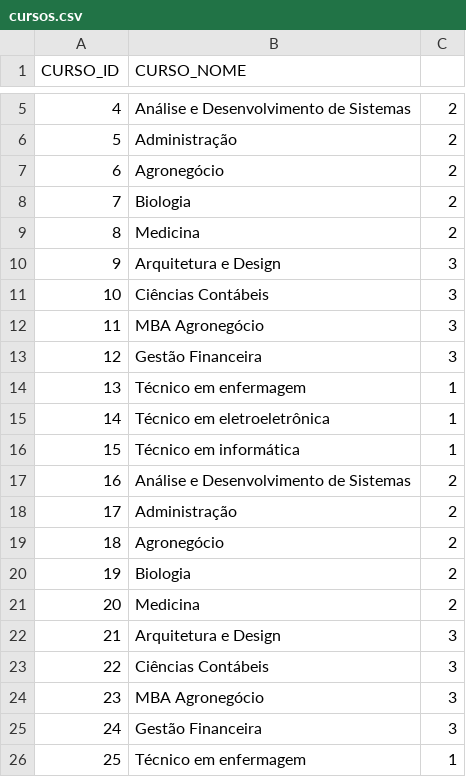
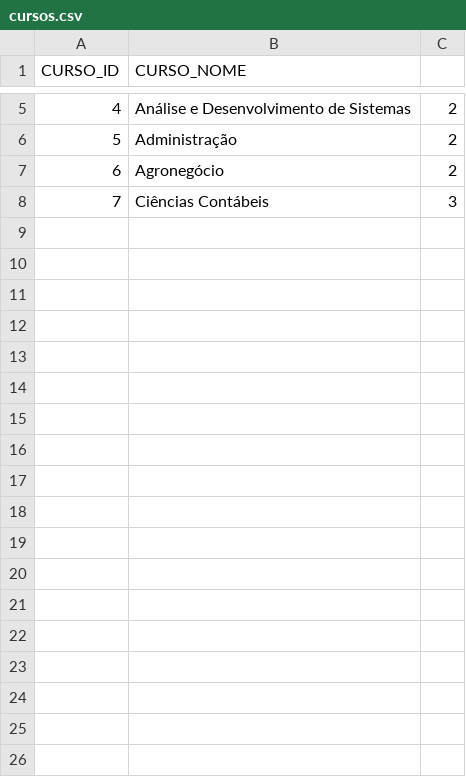
Before and after one commit to moisesfilhosenai/faker-data-pb, a CSV file: aula03/outputs/cursos.csv, drawn as a sheet; only a part is shown, gaps mark what is left out; removed rows and columns are numbered as before the commit, all else as after; the diff covers the shown part only; the diff names each change by its address in the sheet, - before the commit and + after, or states it on an @@ line.

Commit message:
arquivos aula 03

```diff
--- a/aula03/outputs/cursos.csv
+++ b/aula03/outputs/cursos.csv
-row 8: 7 | Biologia | 2
-row 9: 8 | Medicina | 2
-row 10: 9 | Arquitetura e Design | 3
@@ column A (CURSO_ID) renumbered in row 8 @@
-row 12: 11 | MBA Agronegócio | 3
-row 13: 12 | Gestão Financeira | 3
-row 14: 13 | Técnico em enfermagem | 1
-row 15: 14 | Técnico em eletroeletrônica | 1
-row 16: 15 | Técnico em informática | 1
-row 17: 16 | Análise e Desenvolvimento de Sistemas | 2
-row 18: 17 | Administração | 2
-row 19: 18 | Agronegócio | 2
-row 20: 19 | Biologia | 2
-row 21: 20 | Medicina | 2
-row 22: 21 | Arquitetura e Design | 3
-row 23: 22 | Ciências Contábeis | 3
-row 24: 23 | MBA Agronegócio | 3
-row 25: 24 | Gestão Financeira | 3
-row 26: 25 | Técnico em enfermagem | 1
```
Also changed, not shown: 23 removed rows elsewhere in this file, aula03/outputs/alunos.csv, 6 other files.
